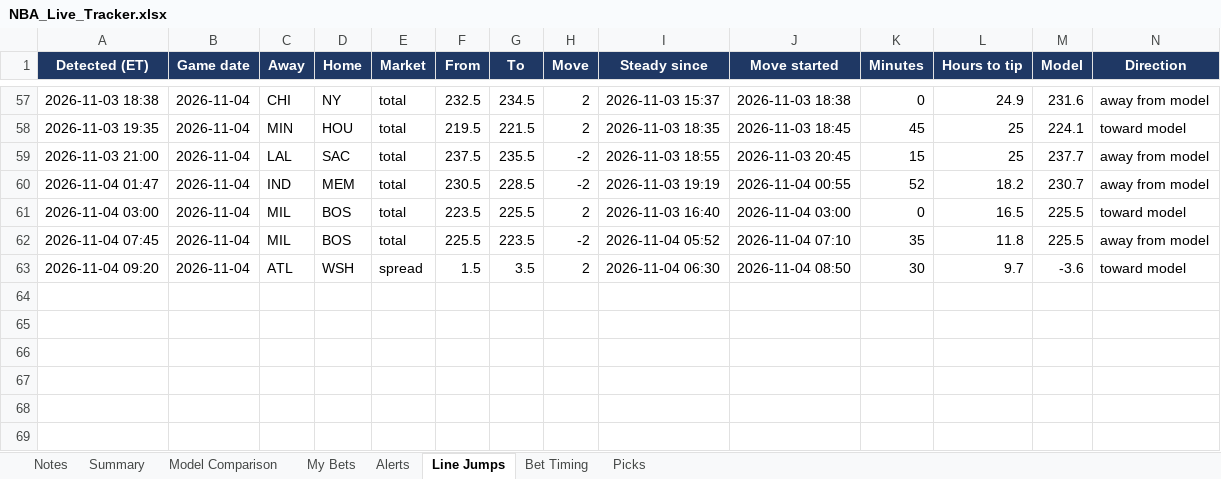
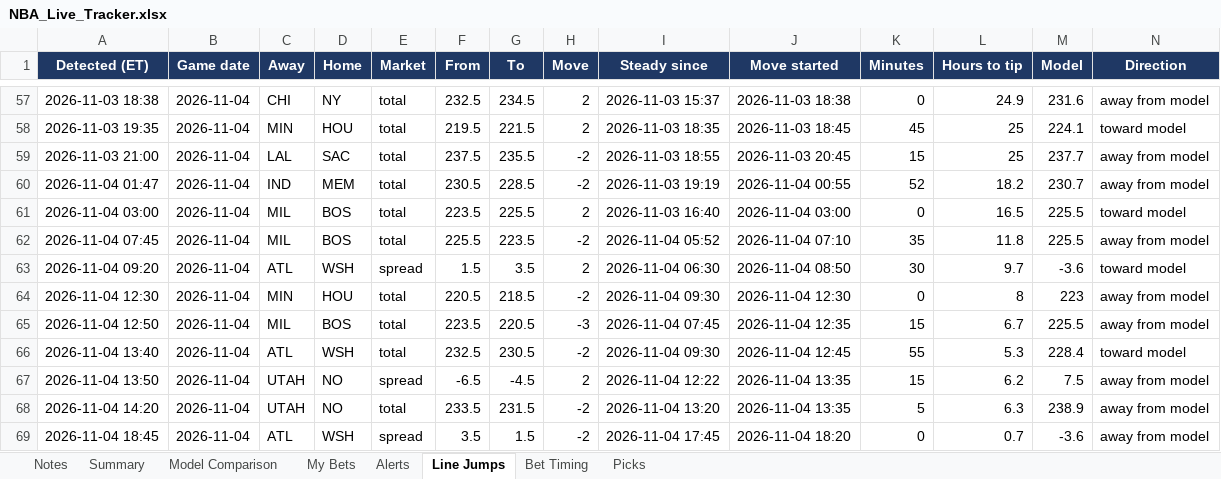
Before and after one commit to JeffreyD24/nba-mixed-model, an Excel workbook: NBA_Live_Tracker.xlsx, sheet Line Jumps, drawn as a sheet; only a part is shown, gaps mark what is left out; values as stored, in another font and other column widths than the file's, no borders; rows hold the shown columns only; the diff names each change by its address in the sheet, - before the commit and + after, or states it on an @@ line.

```diff
--- a/NBA_Live_Tracker.xlsx (sheet Line Jumps)
+++ b/NBA_Live_Tracker.xlsx (sheet Line Jumps)
+row 64: 2026-11-04 12:30 | 2026-11-04 | MIN | HOU | total | 220.5 | 218.5 | -2 | 2026-11-04 09:30 | 2026-11-04 12:30 | 0 | 8 | 223 | away from model
+row 65: 2026-11-04 12:50 | 2026-11-04 | MIL | BOS | total | 223.5 | 220.5 | -3 | 2026-11-04 07:45 | 2026-11-04 12:35 | 15 | 6.7 | 225.5 | away from model
+row 66: 2026-11-04 13:40 | 2026-11-04 | ATL | WSH | total | 232.5 | 230.5 | -2 | 2026-11-04 09:30 | 2026-11-04 12:45 | 55 | 5.3 | 228.4 | toward model
+row 67: 2026-11-04 13:50 | 2026-11-04 | UTAH | NO | spread | -6.5 | -4.5 | 2 | 2026-11-04 12:22 | 2026-11-04 13:35 | 15 | 6.2 | 7.5 | away from model
+row 68: 2026-11-04 14:20 | 2026-11-04 | UTAH | NO | total | 233.5 | 231.5 | -2 | 2026-11-04 13:20 | 2026-11-04 13:35 | 5 | 6.3 | 238.9 | away from model
+row 69: 2026-11-04 18:45 | 2026-11-04 | ATL | WSH | spread | 3.5 | 1.5 | -2 | 2026-11-04 17:45 | 2026-11-04 18:20 | 0 | 0.7 | -3.6 | away from model
```
Also changed, not shown: sheet Summary, sheet Model Comparison, sheet Alerts, sheet Picks, sheet Notes, 6 other files.
